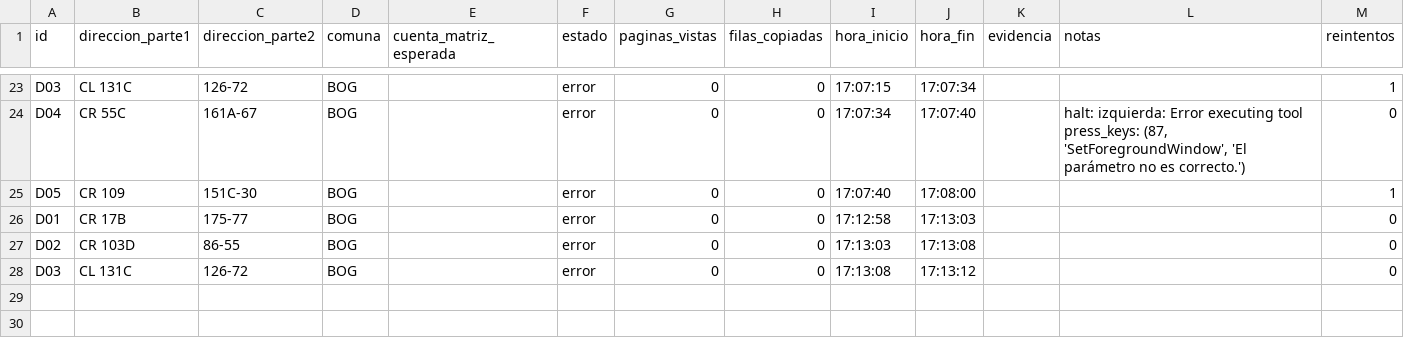
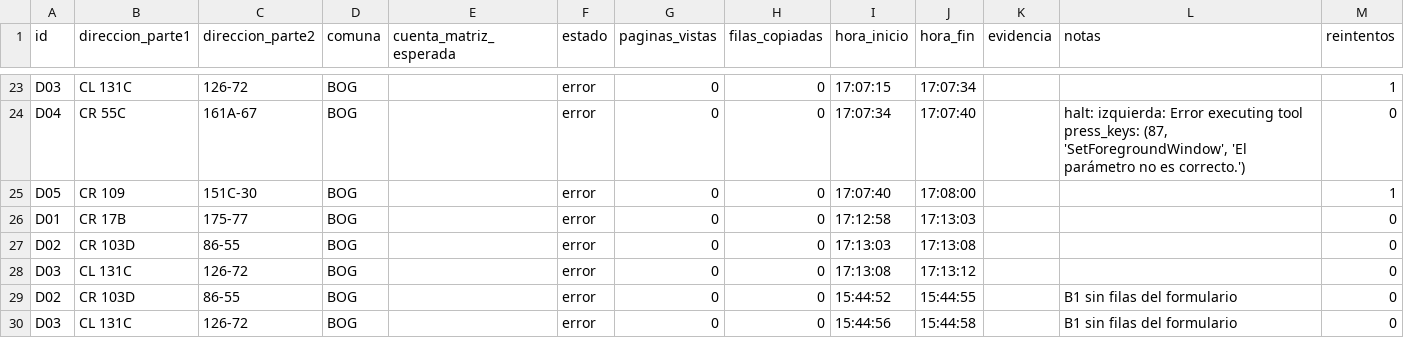
Before and after one commit to juanptovardev/ibm-anycontrol, a CSV file: datos/ledger.csv, drawn as a sheet; only a part is shown, gaps mark what is left out.

Commit message:
fix(estado): el menu Consulta Edificios ya no se confunde con el formulario
RE_FORM pasa a exigir la cabecera real CONSULTA EDIFICIO - CUENTA MATRIZ. Sin esa exigencia la regex casaba con la opcion de menu 1. Consulta Edificios: el menu se clasificaba como formulario con conf 0.9 y el agente fallaba con B1 sin filas del formulario (medido 28/10 en vivo). CONSULTA UNIDADES CUENTA MATRIZ la captura antes RE_UNIDADES, asi que no se pierde ningun estado.

pre_vuelo: el menu numerado va PRIMERO (Jev elige la opcion) y tener la opcion principal como la via que no gasta un turno; intentos 5 -> 8 porque la navegacion tiene varios niveles. Opciones peligrosas (Finalizar Sesion, Salir, Cerrar, Terminar) se excluyen del menu que se ofrece a Jev.

Tests: 128 OK.

```diff
--- a/datos/ledger.csv
+++ b/datos/ledger.csv
@@ -28 +28,3 @@ D02,CR 103D,86-55,BOG,,error,0,0,17:13:03,17:13:08,,,0
 D03,CL 131C,126-72,BOG,,error,0,0,17:13:08,17:13:12,,,0
+D02,CR 103D,86-55,BOG,,error,0,0,15:44:52,15:44:55,,B1 sin filas del formulario,0
+D03,CL 131C,126-72,BOG,,error,0,0,15:44:56,15:44:58,,B1 sin filas del formulario,0
```
Also changed, not shown: 5 other files.
